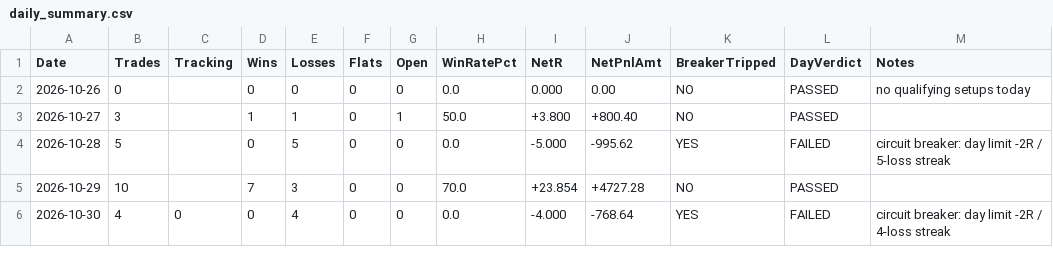
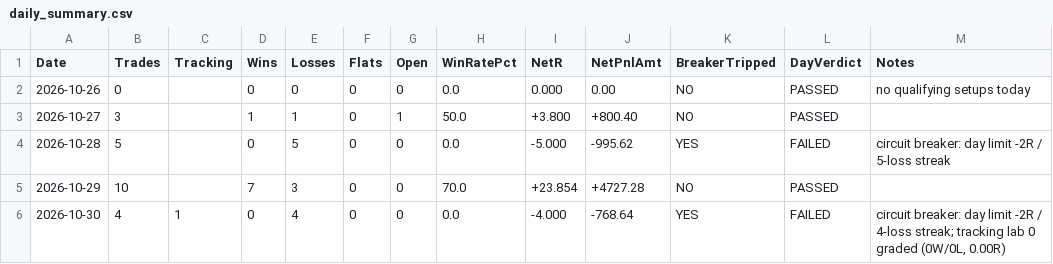
Before and after one commit to ramcruise1000/nse-scanner, a CSV file: journal/daily_summary.csv, drawn as a sheet.

```diff
--- a/journal/daily_summary.csv
+++ b/journal/daily_summary.csv
@@ -5,2 +5,2 @@ Date,Trades,Tracking,Wins,Losses,Flats,Open,WinRatePct,NetR,NetPnlAmt,BreakerTri
 2026-10-29,10,,7,3,0,0,70.0,+23.854,+4727.28,NO,PASSED,
-2026-10-30,4,0,0,4,0,0,0.0,-4.000,-768.64,YES,FAILED,circuit breaker: day limit -2R / 4-loss streak
+2026-10-30,4,1,0,4,0,0,0.0,-4.000,-768.64,YES,FAILED,"circuit breaker: day limit -2R / 4-loss streak; tracking lab 0 graded (0W/0L, 0.00R)"
```
Also changed, not shown: journal/trade_journal.csv, 2 other files.
